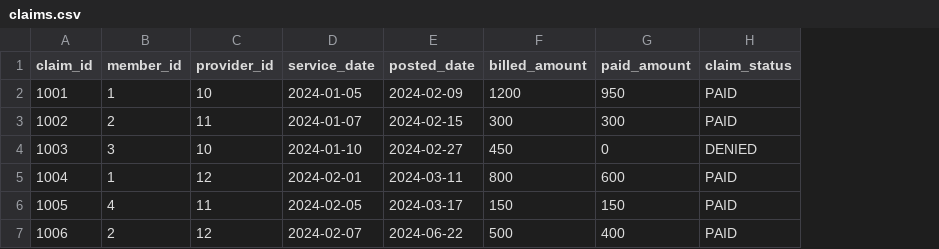
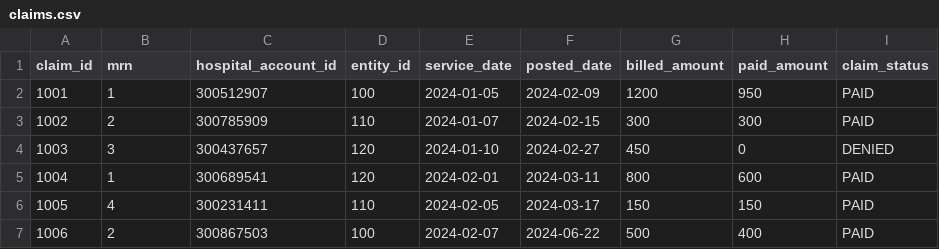
Before and after one commit to lbedwell11/healthcare_etl_portfolio, a CSV file: healthcare_dbt_project/seeds/claims.csv, drawn as a sheet; removed rows and columns are numbered as before the commit, all else as after; the diff names each change by its address in the sheet, - before the commit and + after, or states it on an @@ line.

Commit message:
setup additional seed sources and fine tune initial dim models

```diff
--- a/healthcare_dbt_project/seeds/claims.csv
+++ b/healthcare_dbt_project/seeds/claims.csv
-column C (provider_id), rows 2-7: 10 | 11 | 10 | 12 | 11 | 12
+column C (hospital_account_id), rows 2-7: 300512907 | 300785909 | 300437657 | 300689541 | 300231411 | 300867503
+column D (entity_id), rows 2-7: 100 | 110 | 120 | 120 | 110 | 100
-B1: member_id
+B1: mrn
```
Also changed, not shown: 21 other files.
